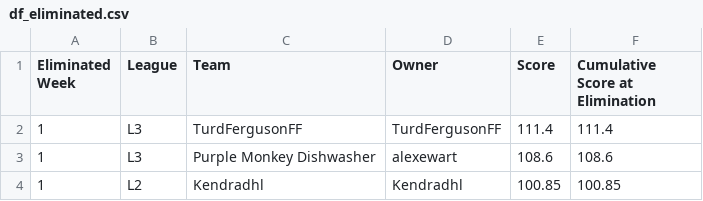
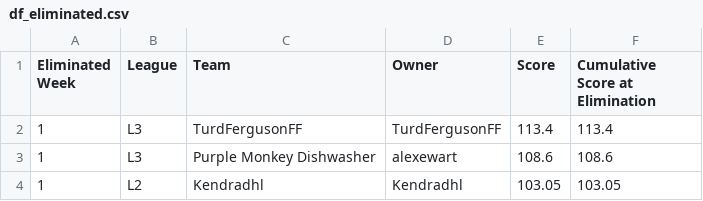
Before and after one commit to matthewdwood82/LTS-Bowl-2025, a CSV file: dat/df_eliminated.csv, drawn as a sheet.

```diff
--- a/dat/df_eliminated.csv
+++ b/dat/df_eliminated.csv
@@ -1,4 +1,4 @@
 Eliminated Week,League,Team,Owner,Score,Cumulative Score at Elimination
-1,L3,TurdFergusonFF,TurdFergusonFF,111.4,111.4
+1,L3,TurdFergusonFF,TurdFergusonFF,113.4,113.4
 1,L3,Purple Monkey Dishwasher ,alexewart,108.6,108.6
-1,L2,Kendradhl,Kendradhl,100.85,100.85
+1,L2,Kendradhl,Kendradhl,103.05,103.05
```
Also changed, not shown: dat/df_scores.csv, dat/df_survived.csv, 3 other files.
